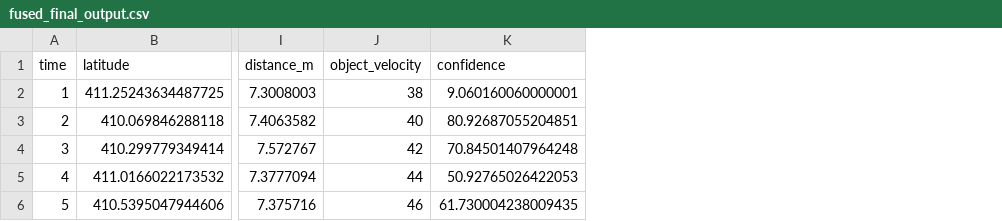
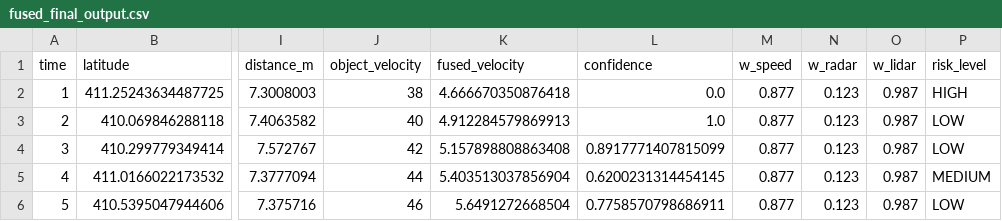
Before and after one commit to SonuSohail/Autosense_CNN_LSTM_AUTOENCODER, a CSV file: data/fused_final_output.csv, drawn as a sheet; only a part is shown, gaps mark what is left out; addresses are those after the commit; the diff names each change by its address in the sheet, - before the commit and + after, or states it on an @@ line.

```diff
--- a/data/fused_final_output.csv
+++ b/data/fused_final_output.csv
+column K (fused_velocity), rows 2-6: 4.666670350876418 | 4.912284579869913 | 5.157898808863408 | 5.403513037856904 | 5.6491272668504
+column M (w_speed), rows 2-6: all 0.877
+column N (w_radar), rows 2-6: all 0.123
+column O (w_lidar), rows 2-6: all 0.987
+column P (risk_level), rows 2-6: HIGH | LOW | LOW | MEDIUM | LOW
-L2 (confidence): 9.060160060000001
+L2 (confidence): 0.0
-L3 (confidence): 80.92687055204851
+L3 (confidence): 1.0
-L4 (confidence): 70.84501407964248
+L4 (confidence): 0.8917771407815099
-L5 (confidence): 50.92765026422053
+L5 (confidence): 0.6200231314454145
-L6 (confidence): 61.730004238009435
+L6 (confidence): 0.7758570798686911
```
Also changed, not shown: 14 other files.
